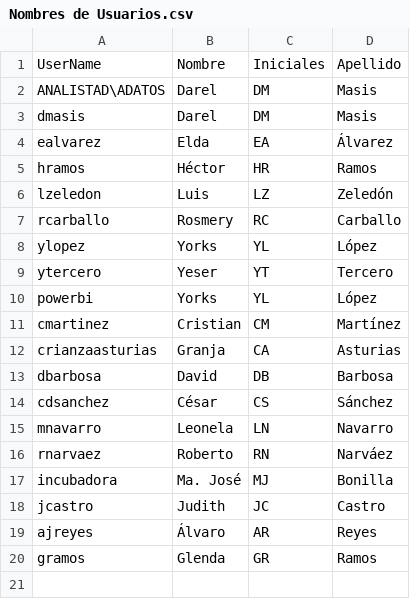
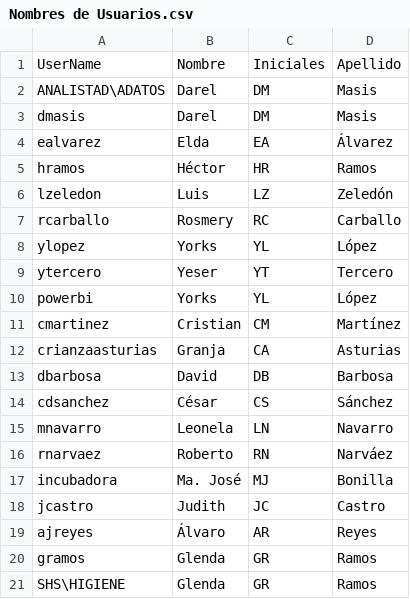
Before and after one commit to darelmasis/dm-datalake, a CSV file: Nombres de Usuarios.csv, drawn as a sheet.

Commit message:
Update Nombres de Usuarios.csv

```diff
--- a/Nombres de Usuarios.csv
+++ b/Nombres de Usuarios.csv
@@ -20 +20,2 @@ ajreyes,Álvaro,AR,Reyes
 gramos, Glenda,GR,Ramos
+SHS\HIGIENE,Glenda,GR,Ramos
```
